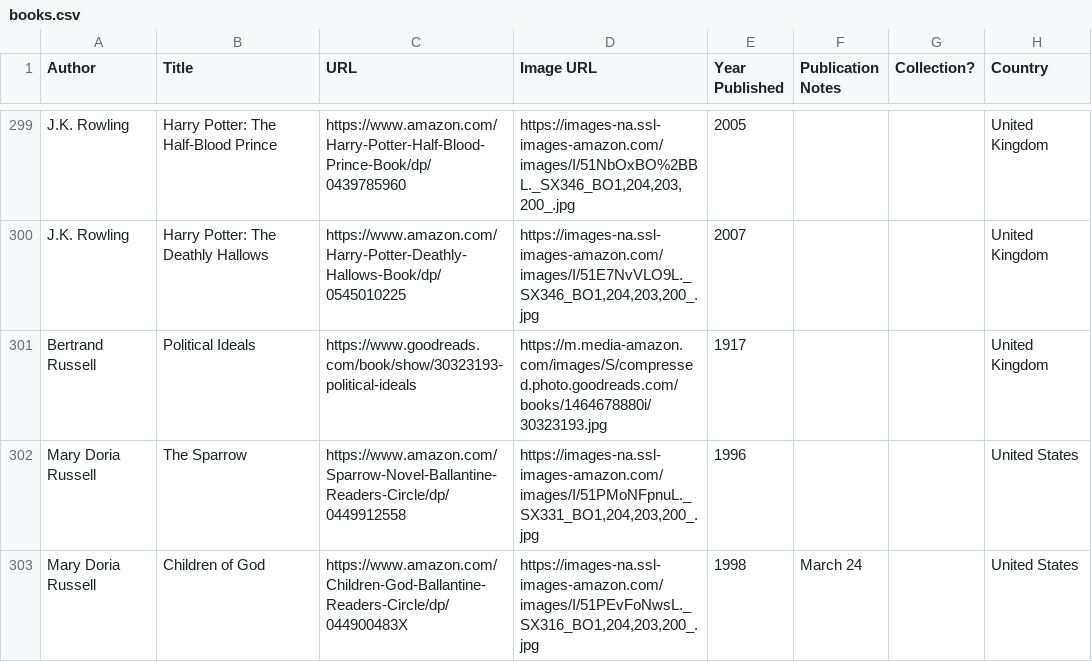
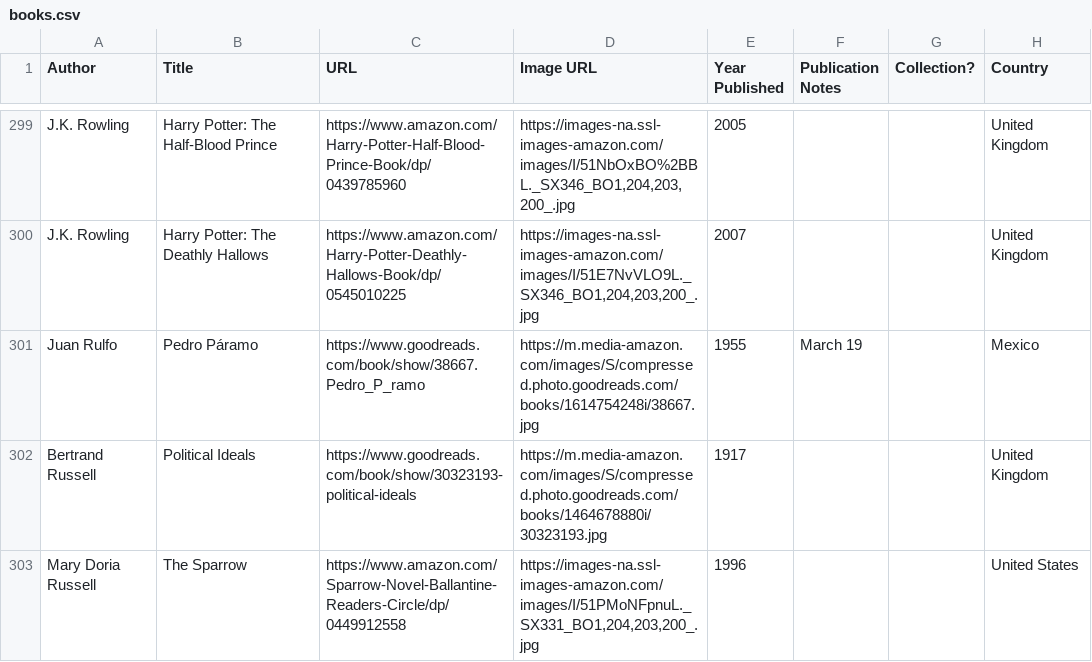
Before and after one commit to eio/books, a CSV file: data/books.csv, drawn as a sheet; only a part is shown, gaps mark what is left out; the shorter side is filled out with more unchanged rows.

Commit message:
Pedro Páramo by Juan Rulfo

```diff
--- a/data/books.csv
+++ b/data/books.csv
@@ -300,2 +300,3 @@ J.K. Rowling,Harry Potter: The Half-Blood Prince,https://www.amazon.com/Harry-Po
 J.K. Rowling,Harry Potter: The Deathly Hallows,https://www.amazon.com/Harry-Potter-Deathly-Hallows-Book/dp/0545010225,"https://images-na.ssl-images-amazon.com/images/I/51E7NvVLO9L._SX346_BO1,204,203,200_.jpg",2007,,,United Kingdom
+Juan Rulfo,Pedro Páramo,"https://www.goodreads.com/book/show/38667.Pedro_P_ramo","https://m.media-amazon.com/images/S/compressed.photo.goodreads.com/books/1614754248i/38667.jpg",1955,March 19,,Mexico
 Bertrand Russell,Political Ideals,https://www.goodreads.com/book/show/30323193-political-ideals,https://m.media-amazon.com/images/S/compressed.photo.goodreads.com/books/1464678880i/30323193.jpg,1917,,,United Kingdom
```
Also changed, not shown: 2 other files.
